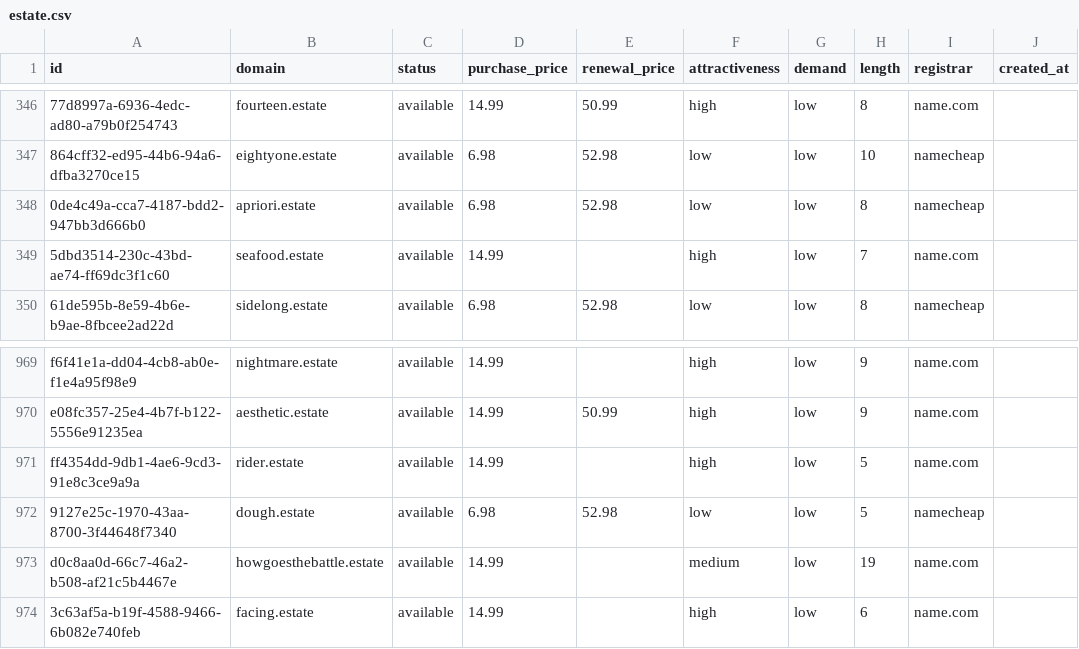
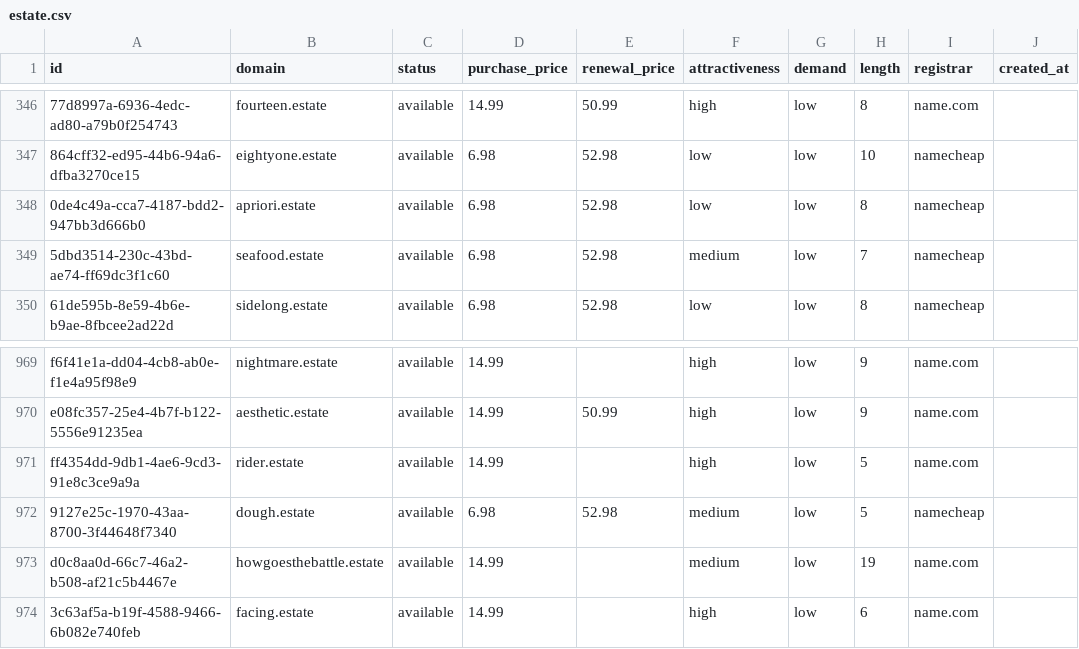
Before and after one commit to UniqueDomains/estate-oneword-domains, a CSV file: estate.csv, drawn as a sheet; only a part is shown, gaps mark what is left out; the diff names each change by its address in the sheet, - before the commit and + after, or states it on an @@ line.

Commit message:
Domains update

```diff
--- a/estate.csv
+++ b/estate.csv
-D349 (purchase_price): 14.99
+D349 (purchase_price): 6.98
-E349 (renewal_price): (empty)
+E349 (renewal_price): 52.98
-F349 (attractiveness): high
+F349 (attractiveness): medium
-I349 (registrar): name.com
+I349 (registrar): namecheap
-F972 (attractiveness): low
+F972 (attractiveness): medium
```
Also changed, not shown: 4 other files.
